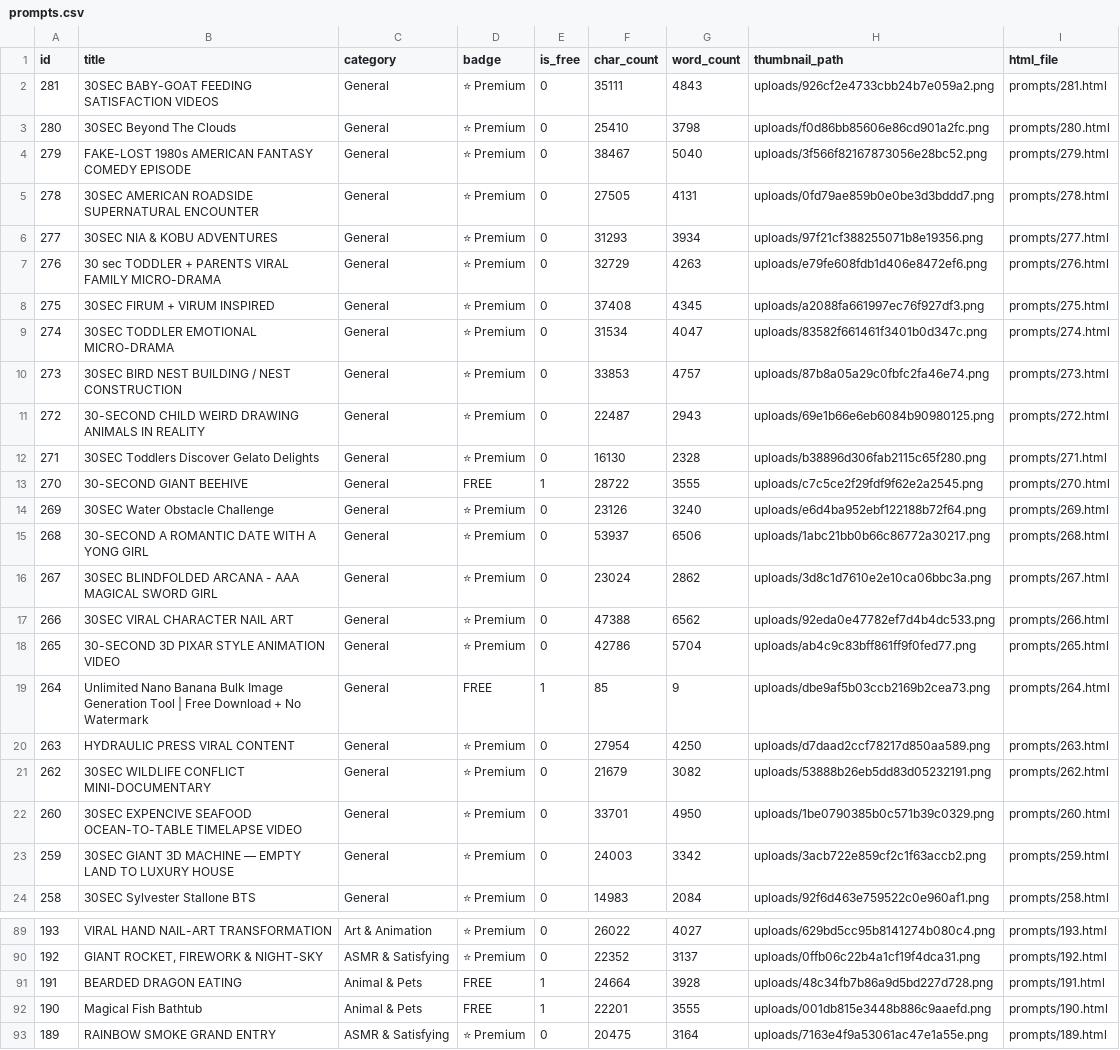
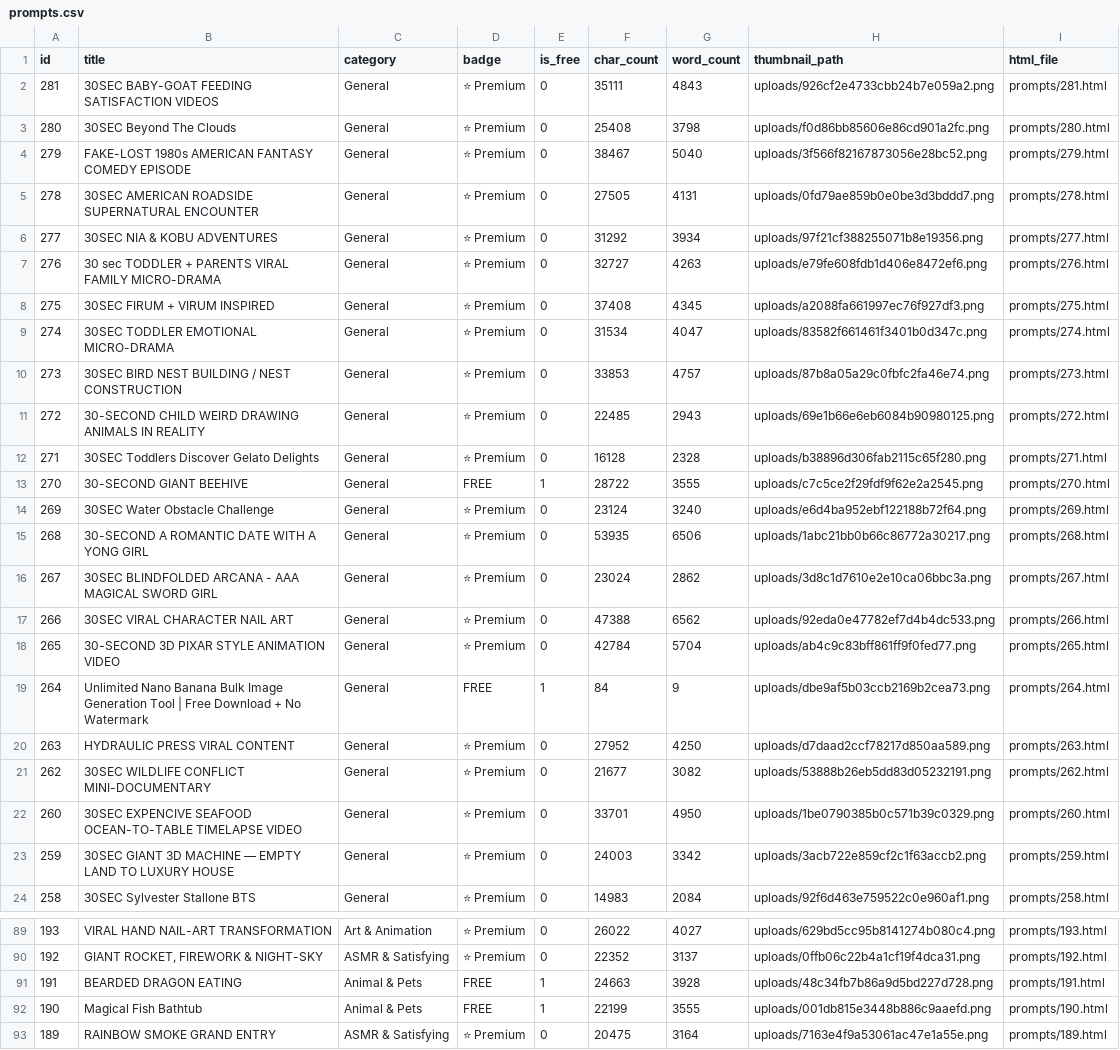
Before and after one commit to Yeamin-Sheikh/yeaprompts, a CSV file: data/prompts.csv, drawn as a sheet; only a part is shown, gaps mark what is left out; the diff covers the shown part only.

```diff
--- a/data/prompts.csv
+++ b/data/prompts.csv
@@ -3 +3 @@ id,title,category,badge,is_free,char_count,word_count,thumbnail_path,html_file
-280,"30SEC Beyond The Clouds","General","⭐ Premium",0,25410,3798,"uploads/f0d86bb85606e86cd901a2fc.png","prompts/280.html"
+280,30SEC Beyond The Clouds,General,⭐ Premium,0,25408,3798,uploads/f0d86bb85606e86cd901a2fc.png,prompts/280.html
@@ -6,2 +6,2 @@ id,title,category,badge,is_free,char_count,word_count,thumbnail_path,html_file
-277,"30SEC NIA & KOBU ADVENTURES","General","⭐ Premium",0,31293,3934,"uploads/97f21cf388255071b8e19356.png","prompts/277.html"
-276,"30 sec TODDLER + PARENTS VIRAL FAMILY MICRO-DRAMA","General","⭐ Premium",0,32729,4263,"uploads/e79fe608fdb1d406e8472ef6.png","prompts/276.html"
+277,30SEC NIA & KOBU ADVENTURES,General,⭐ Premium,0,31292,3934,uploads/97f21cf388255071b8e19356.png,prompts/277.html
+276,30 sec TODDLER + PARENTS VIRAL FAMILY MICRO-DRAMA,General,⭐ Premium,0,32727,4263,uploads/e79fe608fdb1d406e8472ef6.png,prompts/276.html
@@ -11,2 +11,2 @@ id,title,category,badge,is_free,char_count,word_count,thumbnail_path,html_file
-272,"30-SECOND CHILD WEIRD DRAWING ANIMALS IN REALITY","General","⭐ Premium",0,22487,2943,"uploads/69e1b66e6eb6084b90980125.png","prompts/272.html"
-271,"30SEC Toddlers Discover Gelato Delights","General","⭐ Premium",0,16130,2328,"uploads/b38896d306fab2115c65f280.png","prompts/271.html"
+272,30-SECOND CHILD WEIRD DRAWING ANIMALS IN REALITY,General,⭐ Premium,0,22485,2943,uploads/69e1b66e6eb6084b90980125.png,prompts/272.html
+271,30SEC Toddlers Discover Gelato Delights,General,⭐ Premium,0,16128,2328,uploads/b38896d306fab2115c65f280.png,prompts/271.html
@@ -14,2 +14,2 @@ id,title,category,badge,is_free,char_count,word_count,thumbnail_path,html_file
-269,"30SEC Water Obstacle Challenge","General","⭐ Premium",0,23126,3240,"uploads/e6d4ba952ebf122188b72f64.png","prompts/269.html"
-268,"30-SECOND A ROMANTIC DATE WITH A YONG GIRL","General","⭐ Premium",0,53937,6506,"uploads/1abc21bb0b66c86772a30217.png","prompts/268.html"
+269,30SEC Water Obstacle Challenge,General,⭐ Premium,0,23124,3240,uploads/e6d4ba952ebf122188b72f64.png,prompts/269.html
+268,30-SECOND A ROMANTIC DATE WITH A YONG GIRL,General,⭐ Premium,0,53935,6506,uploads/1abc21bb0b66c86772a30217.png,prompts/268.html
@@ -18,4 +18,4 @@ id,title,category,badge,is_free,char_count,word_count,thumbnail_path,html_file
-265,"30-SECOND 3D PIXAR STYLE ANIMATION VIDEO","General","⭐ Premium",0,42786,5704,"uploads/ab4c9c83bff861ff9f0fed77.png","prompts/265.html"
-264,"Unlimited Nano Banana Bulk Image Generation Tool | Free Download + No Watermark","General","FREE",1,85,9,"uploads/dbe9af5b03ccb2169b2cea73.png","prompts/264.html"
-263,"HYDRAULIC PRESS VIRAL CONTENT","General","⭐ Premium",0,27954,4250,"uploads/d7daad2ccf78217d850aa589.png","prompts/263.html"
-262,"30SEC WILDLIFE CONFLICT MINI-DOCUMENTARY","General","⭐ Premium",0,21679,3082,"uploads/53888b26eb5dd83d05232191.png","prompts/262.html"
+265,30-SECOND 3D PIXAR STYLE ANIMATION VIDEO,General,⭐ Premium,0,42784,5704,uploads/ab4c9c83bff861ff9f0fed77.png,prompts/265.html
+264,Unlimited Nano Banana Bulk Image Generation Tool | Free Download + No Watermark,General,FREE,1,84,9,uploads/dbe9af5b03ccb2169b2cea73.png,prompts/264.html
+263,HYDRAULIC PRESS VIRAL CONTENT,General,⭐ Premium,0,27952,4250,uploads/d7daad2ccf78217d850aa589.png,prompts/263.html
+262,30SEC WILDLIFE CONFLICT MINI-DOCUMENTARY,General,⭐ Premium,0,21677,3082,uploads/53888b26eb5dd83d05232191.png,prompts/262.html
@@ -91,2 +91,2 @@ id,title,category,badge,is_free,char_count,word_count,thumbnail_path,html_file
-191,"BEARDED DRAGON EATING","Animal & Pets","FREE",1,24664,3928,"uploads/48c34fb7b86a9d5bd227d728.png","prompts/191.html"
-190,"Magical Fish Bathtub","Animal & Pets","FREE",1,22201,3555,"uploads/001db815e3448b886c9aaefd.png","prompts/190.html"
+191,BEARDED DRAGON EATING,Animal & Pets,FREE,1,24663,3928,uploads/48c34fb7b86a9d5bd227d728.png,prompts/191.html
+190,Magical Fish Bathtub,Animal & Pets,FREE,1,22199,3555,uploads/001db815e3448b886c9aaefd.png,prompts/190.html
```
Also changed, not shown: 49 edited cells elsewhere in this file, 46 other files.
